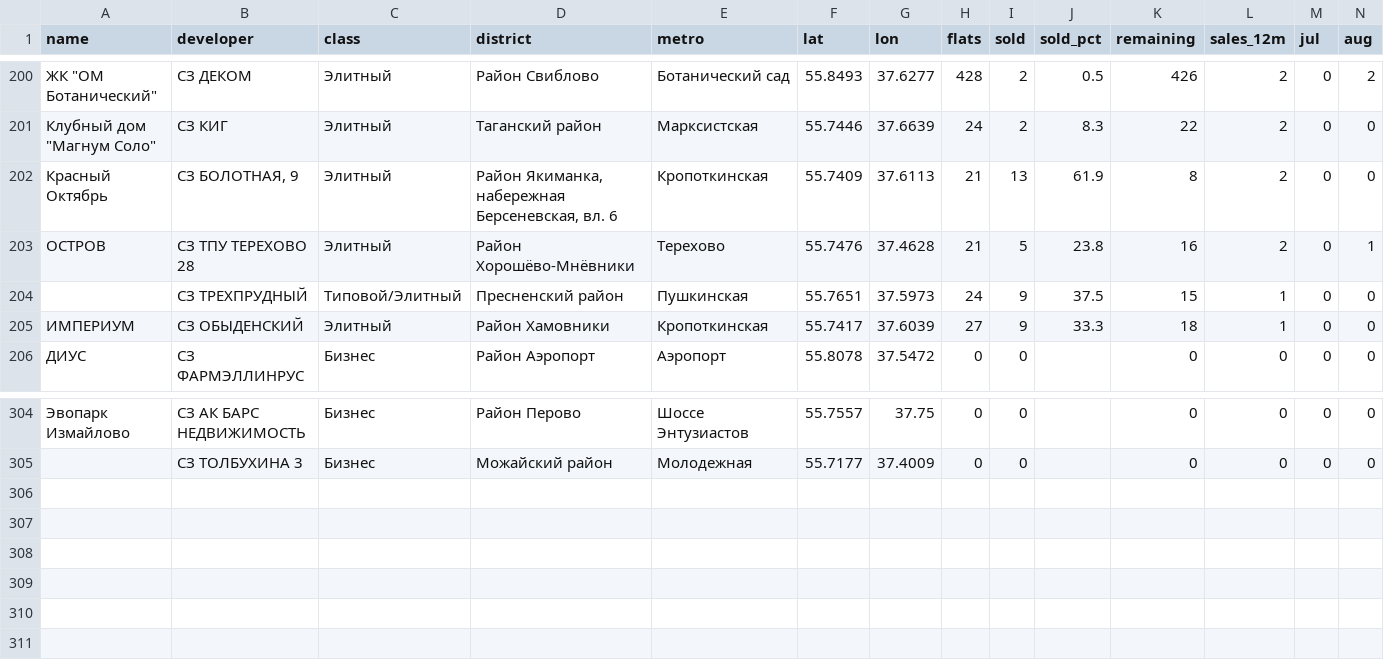
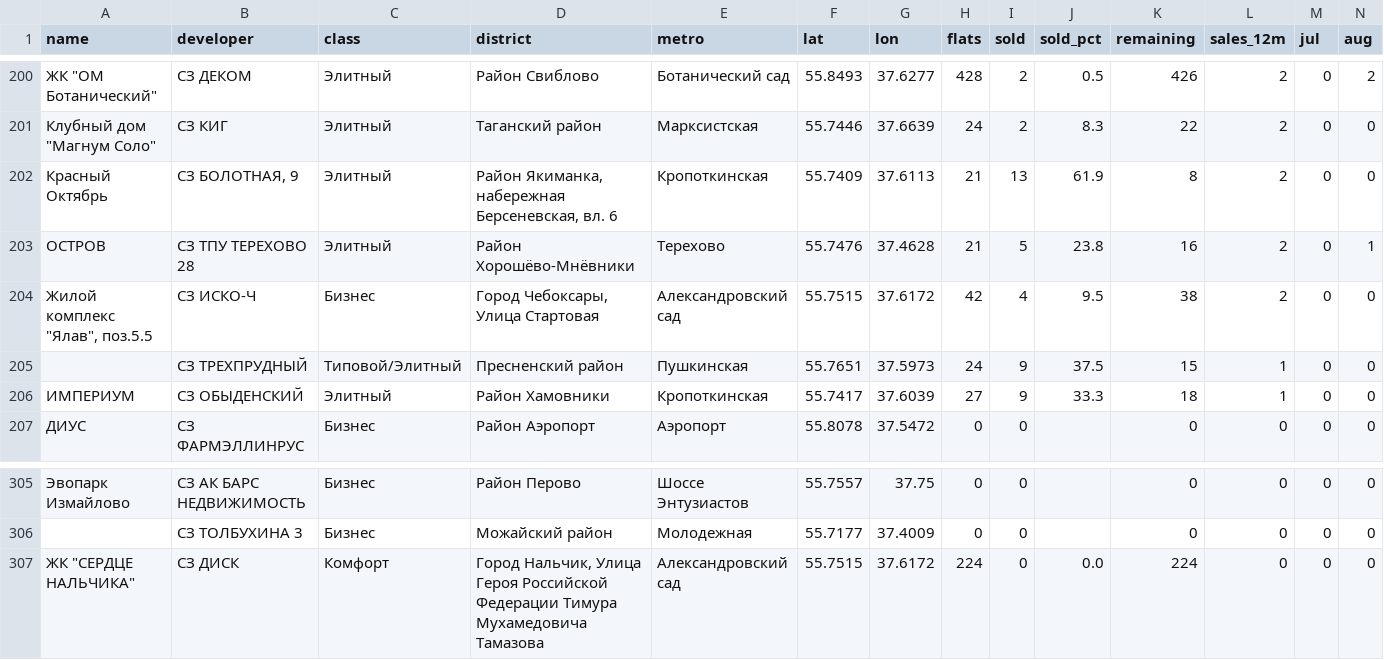
Before and after one commit to parfentsevandrey-blip/test, a CSV file: research/ndr/moscow_scan/complexes.csv, drawn as a sheet; only a part is shown, gaps mark what is left out; rows hold the shown columns only; the diff names each change by its address in the sheet, - before the commit and + after, or states it on an @@ line.

```diff
--- a/research/ndr/moscow_scan/complexes.csv
+++ b/research/ndr/moscow_scan/complexes.csv
+row 204: Жилой комплекс "Ялав", поз.5.5 | СЗ ИСКО-Ч | Бизнес | Город Чебоксары, Улица Стартовая | Александровский сад | 55.7515 | 37.6172 | 42 | 4 | 9.5 | 38 | 2 | 0 | 0
+row 307: ЖК "СЕРДЦЕ НАЛЬЧИКА" | СЗ ДИСК | Комфорт | Город Нальчик, Улица Героя Российской Федерации Тимура Мухамедовича Тамазова | Александровский сад | 55.7515 | 37.6172 | 224 | 0 | 0.0 | 224 | 0 | 0 | 0
```
Also changed, not shown: research/ndr/moscow_scan/buildings.csv, 4 other files.
